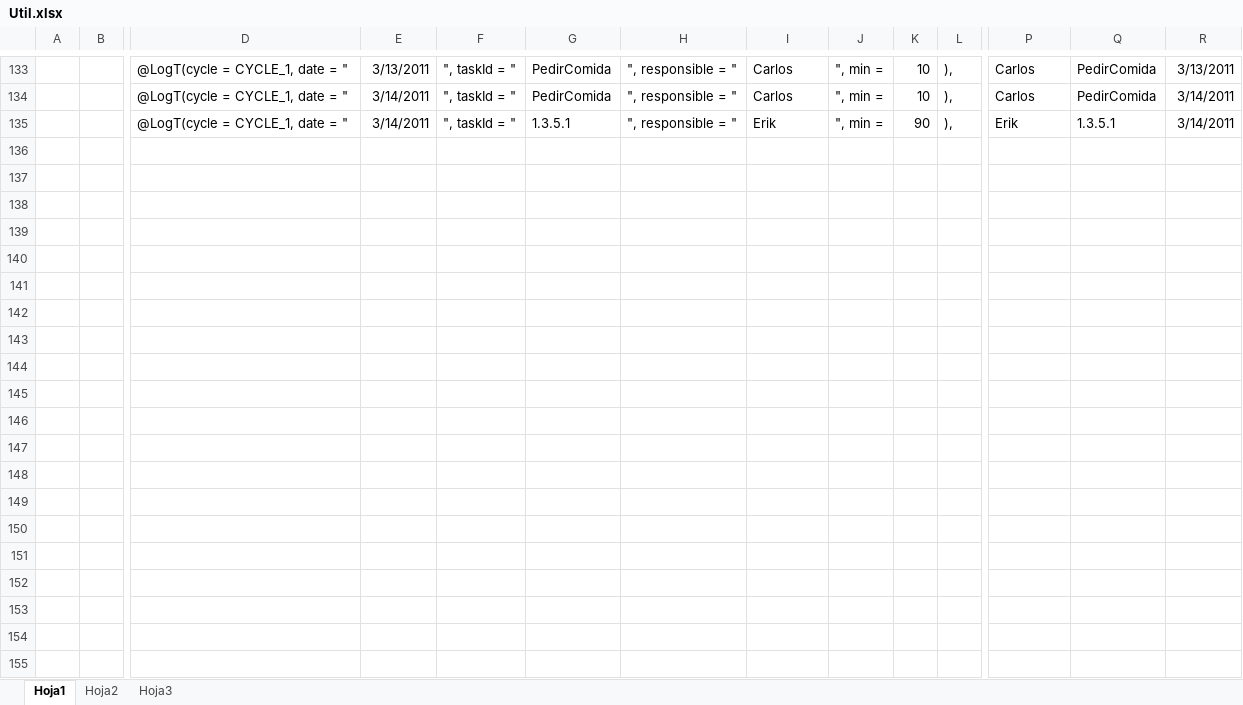
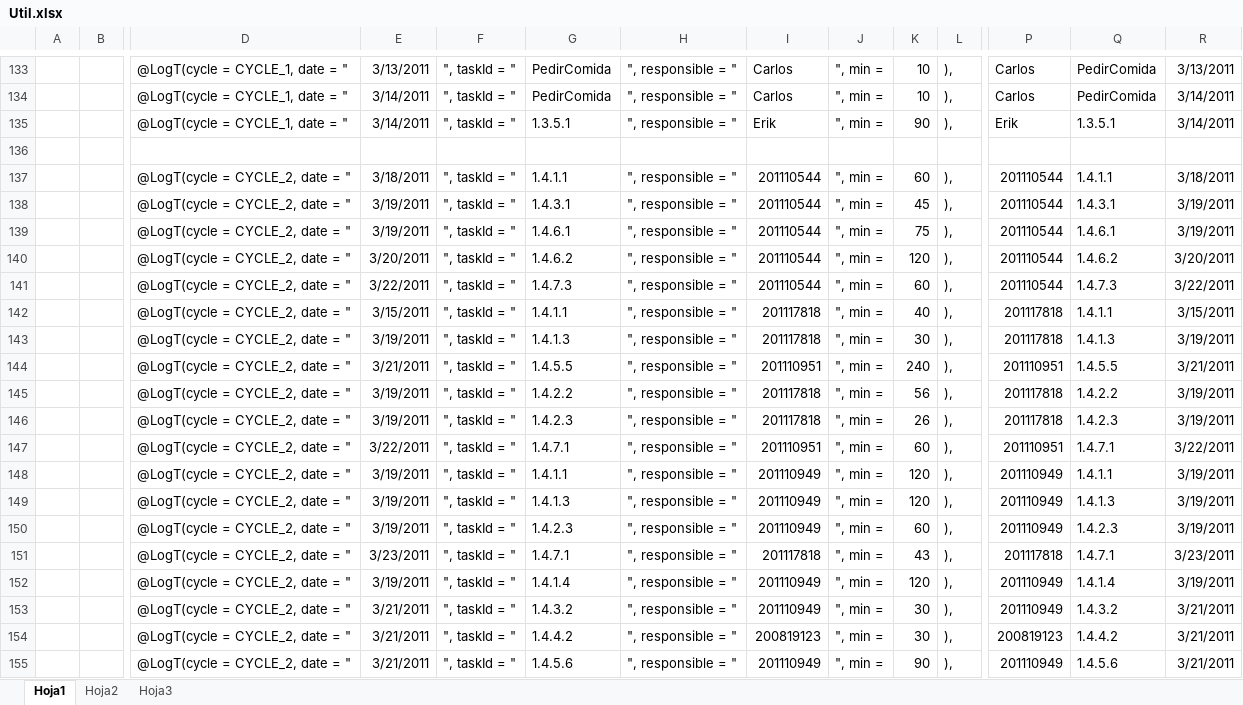
Before and after one commit to leseroth/ingenium-managment, an Excel workbook: CSOF5101 Ingeniera de Software/TSP/Util.xlsx, sheet Hoja1, drawn as a sheet; only a part is shown, gaps mark what is left out; values as stored, in another font and other column widths than the file's, no borders; charts and pictures not drawn; rows hold the shown columns only; the diff covers the shown part only; the diff names each change by its address in the sheet, - before the commit and + after, or states it on an @@ line.

```diff
--- a/CSOF5101 Ingeniera de Software/TSP/Util.xlsx (sheet Hoja1)
+++ b/CSOF5101 Ingeniera de Software/TSP/Util.xlsx (sheet Hoja1)
+row 136: (empty)
+row 137:  |  | @LogT(cycle = CYCLE_2, date = " | 3/18/2011 | ", taskId = " | 1.4.1.1 | ", responsible = " | 201110544 | ", min = | 60 | ), | 201110544 | 1.4.1.1 | 3/18/2011
+row 138:  |  | @LogT(cycle = CYCLE_2, date = " | 3/19/2011 | ", taskId = " | 1.4.3.1 | ", responsible = " | 201110544 | ", min = | 45 | ), | 201110544 | 1.4.3.1 | 3/19/2011
+row 139:  |  | @LogT(cycle = CYCLE_2, date = " | 3/19/2011 | ", taskId = " | 1.4.6.1 | ", responsible = " | 201110544 | ", min = | 75 | ), | 201110544 | 1.4.6.1 | 3/19/2011
+row 140:  |  | @LogT(cycle = CYCLE_2, date = " | 3/20/2011 | ", taskId = " | 1.4.6.2 | ", responsible = " | 201110544 | ", min = | 120 | ), | 201110544 | 1.4.6.2 | 3/20/2011
+row 141:  |  | @LogT(cycle = CYCLE_2, date = " | 3/22/2011 | ", taskId = " | 1.4.7.3 | ", responsible = " | 201110544 | ", min = | 60 | ), | 201110544 | 1.4.7.3 | 3/22/2011
+row 142:  |  | @LogT(cycle = CYCLE_2, date = " | 3/15/2011 | ", taskId = " | 1.4.1.1 | ", responsible = " | 201117818 | ", min = | 40 | ), | 201117818 | 1.4.1.1 | 3/15/2011
+row 143:  |  | @LogT(cycle = CYCLE_2, date = " | 3/19/2011 | ", taskId = " | 1.4.1.3 | ", responsible = " | 201117818 | ", min = | 30 | ), | 201117818 | 1.4.1.3 | 3/19/2011
+row 144:  |  | @LogT(cycle = CYCLE_2, date = " | 3/21/2011 | ", taskId = " | 1.4.5.5 | ", responsible = " | 201110951 | ", min = | 240 | ), | 201110951 | 1.4.5.5 | 3/21/2011
+row 145:  |  | @LogT(cycle = CYCLE_2, date = " | 3/19/2011 | ", taskId = " | 1.4.2.2 | ", responsible = " | 201117818 | ", min = | 56 | ), | 201117818 | 1.4.2.2 | 3/19/2011
+row 146:  |  | @LogT(cycle = CYCLE_2, date = " | 3/19/2011 | ", taskId = " | 1.4.2.3 | ", responsible = " | 201117818 | ", min = | 26 | ), | 201117818 | 1.4.2.3 | 3/19/2011
+row 147:  |  | @LogT(cycle = CYCLE_2, date = " | 3/22/2011 | ", taskId = " | 1.4.7.1 | ", responsible = " | 201110951 | ", min = | 60 | ), | 201110951 | 1.4.7.1 | 3/22/2011
+row 148:  |  | @LogT(cycle = CYCLE_2, date = " | 3/19/2011 | ", taskId = " | 1.4.1.1 | ", responsible = " | 201110949 | ", min = | 120 | ), | 201110949 | 1.4.1.1 | 3/19/2011
+row 149:  |  | @LogT(cycle = CYCLE_2, date = " | 3/19/2011 | ", taskId = " | 1.4.1.3 | ", responsible = " | 201110949 | ", min = | 120 | ), | 201110949 | 1.4.1.3 | 3/19/2011
+row 150:  |  | @LogT(cycle = CYCLE_2, date = " | 3/19/2011 | ", taskId = " | 1.4.2.3 | ", responsible = " | 201110949 | ", min = | 60 | ), | 201110949 | 1.4.2.3 | 3/19/2011
+row 151:  |  | @LogT(cycle = CYCLE_2, date = " | 3/23/2011 | ", taskId = " | 1.4.7.1 | ", responsible = " | 201117818 | ", min = | 43 | ), | 201117818 | 1.4.7.1 | 3/23/2011
+row 152:  |  | @LogT(cycle = CYCLE_2, date = " | 3/19/2011 | ", taskId = " | 1.4.1.4 | ", responsible = " | 201110949 | ", min = | 120 | ), | 201110949 | 1.4.1.4 | 3/19/2011
+row 153:  |  | @LogT(cycle = CYCLE_2, date = " | 3/21/2011 | ", taskId = " | 1.4.3.2 | ", responsible = " | 201110949 | ", min = | 30 | ), | 201110949 | 1.4.3.2 | 3/21/2011
+row 154:  |  | @LogT(cycle = CYCLE_2, date = " | 3/21/2011 | ", taskId = " | 1.4.4.2 | ", responsible = " | 200819123 | ", min = | 30 | ), | 200819123 | 1.4.4.2 | 3/21/2011
+row 155:  |  | @LogT(cycle = CYCLE_2, date = " | 3/21/2011 | ", taskId = " | 1.4.5.6 | ", responsible = " | 201110949 | ", min = | 90 | ), | 201110949 | 1.4.5.6 | 3/21/2011
```
Also changed, not shown: 40 added rows, 8 removed rows and 32 edited cells elsewhere in this sheet, charts or pictures, 14 other files.
